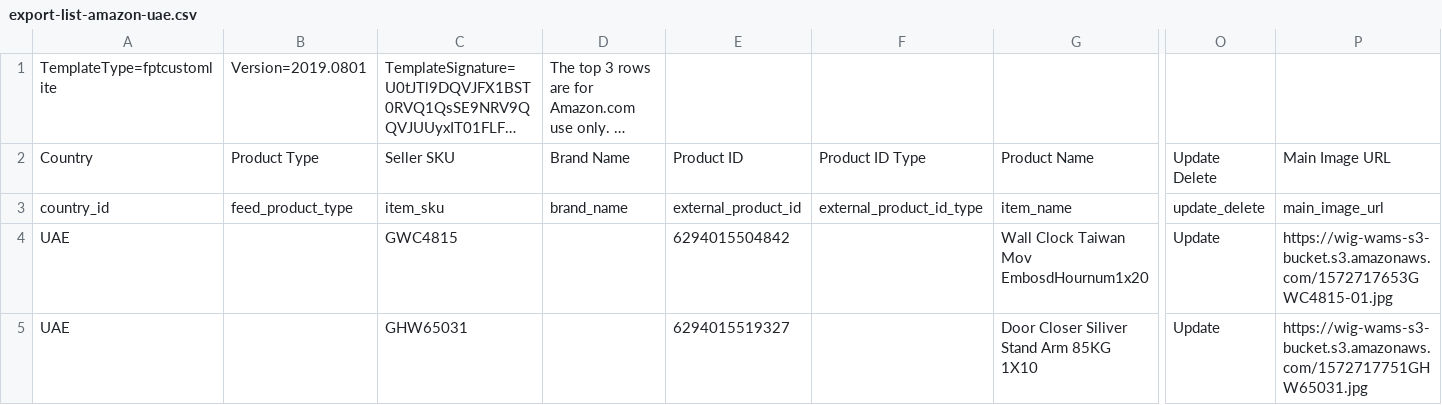
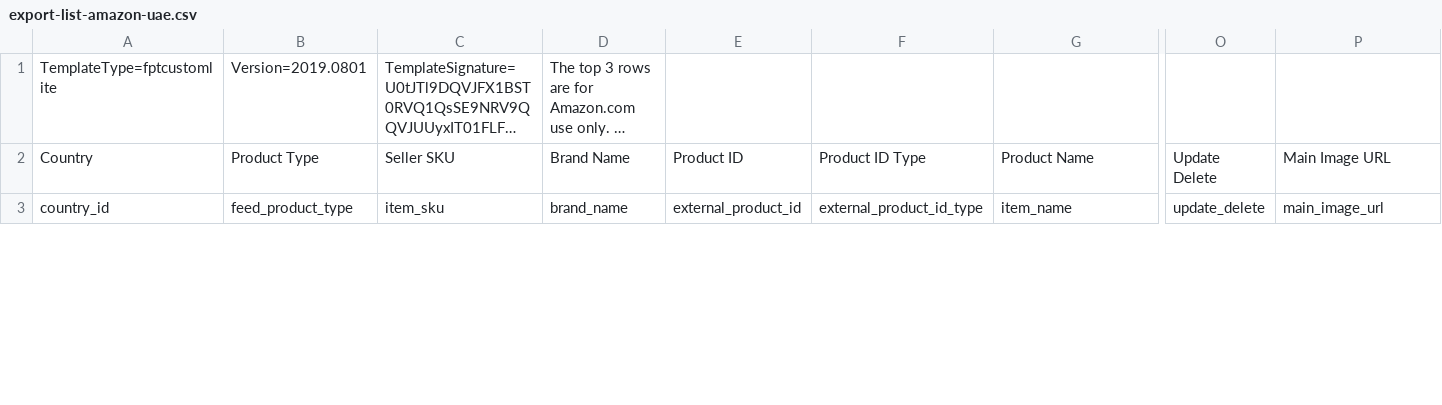
Before and after one commit to martin-western/WAMS-prod, a CSV file: files/csv/export-list-amazon-uae.csv, drawn as a sheet; only a part is shown, gaps mark what is left out; long unchanged cells end in …; removed rows and columns are numbered as before the commit, all else as after; rows hold the shown columns only; the diff covers the shown part only; the diff names each change by its address in the sheet, - before the commit and + after, or states it on an @@ line.

```diff
--- a/files/csv/export-list-amazon-uae.csv
+++ b/files/csv/export-list-amazon-uae.csv
-row 4: UAE |  | GWC4815 |  | 6294015504842 |  | Wall Clock Taiwan Mov EmbosdHournum1x20 | Update | https://wig-wams-s3-bucket.s3.amazonaws.com/1572717653GWC4815-01.jpg
-row 5: UAE |  | GHW65031 |  | 6294015519327 |  | Door Closer Siliver Stand Arm 85KG 1X10 | Update | https://wig-wams-s3-bucket.s3.amazonaws.com/1572717751GHW65031.jpg
```
Also changed, not shown: 2 added rows elsewhere in this file, 2 other files.
